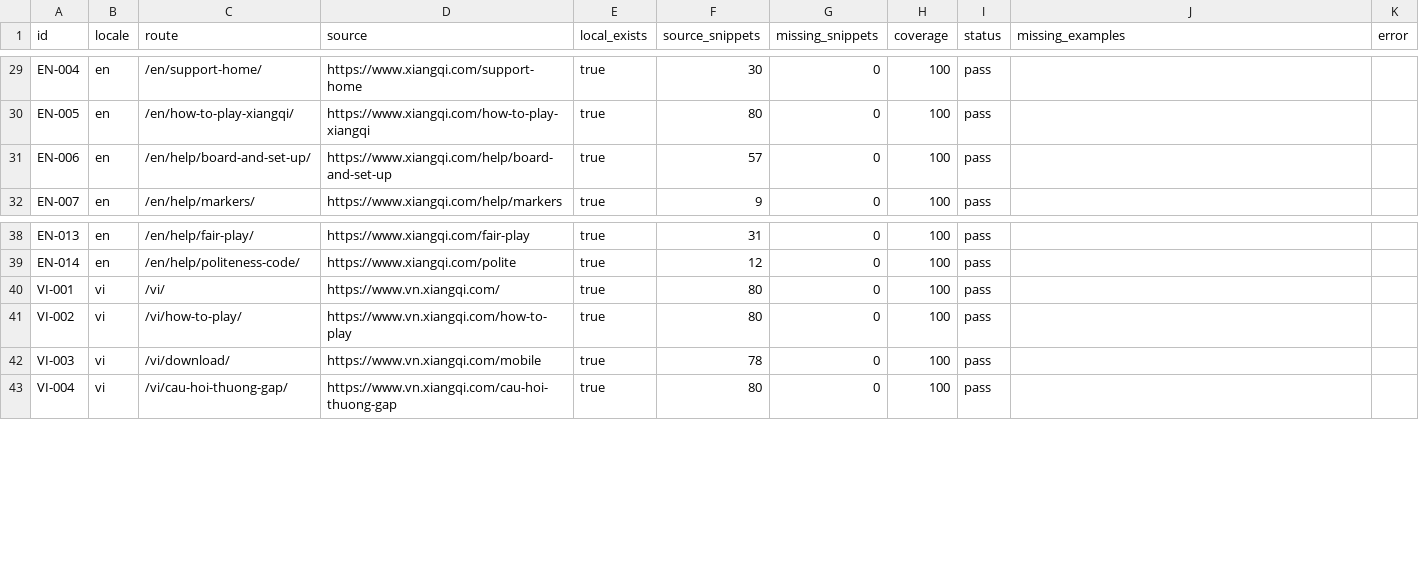
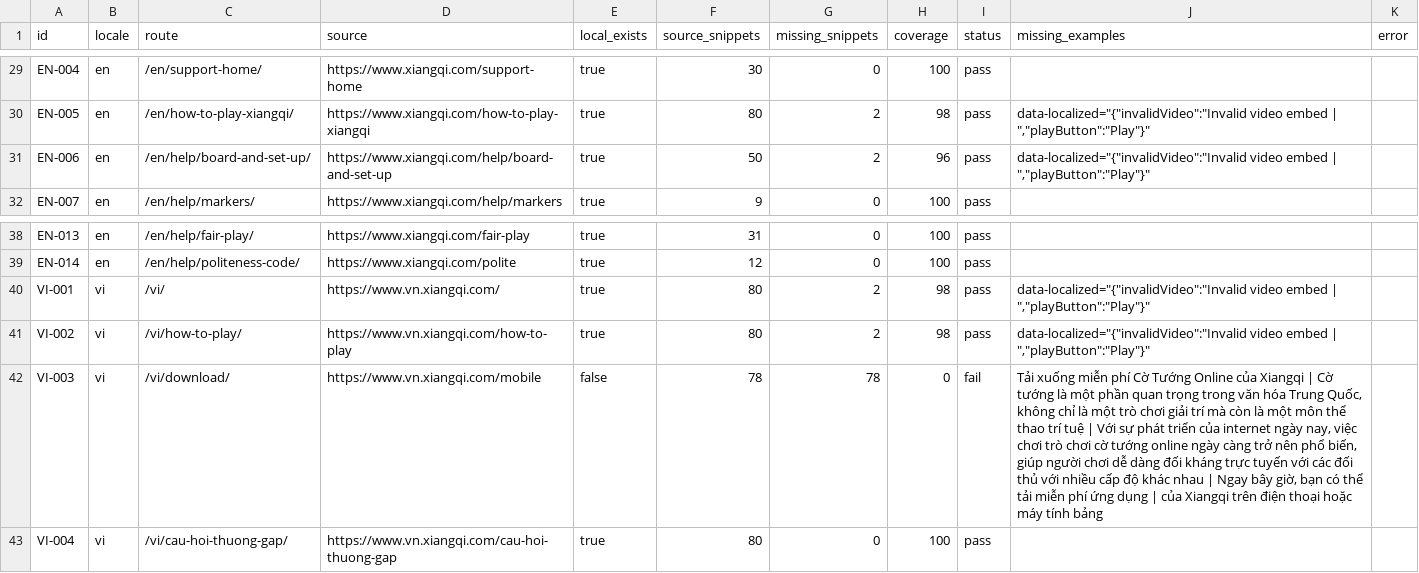
Before and after one commit to DamianKan/Xiangqi_Marketing_Site, a CSV file: docs/replica-page-audit.csv, drawn as a sheet; only a part is shown, gaps mark what is left out; the diff covers the shown part only.

```diff
--- a/docs/replica-page-audit.csv
+++ b/docs/replica-page-audit.csv
@@ -29,4 +29,4 @@ id,locale,route,source,local_exists,source_snippets,missing_snippets,coverage,st
 "EN-004","en","/en/support-home/","https://www.xiangqi.com/support-home","true","30","0","100","pass","",""
-"EN-005","en","/en/how-to-play-xiangqi/","https://www.xiangqi.com/how-to-play-xiangqi","true","80","0","100","pass","",""
-"EN-006","en","/en/help/board-and-set-up/","https://www.xiangqi.com/help/board-and-set-up","true","57","0","100","pass","",""
+"EN-005","en","/en/how-to-play-xiangqi/","https://www.xiangqi.com/how-to-play-xiangqi","true","80","2","98","pass","data-localized=""{""invalidVideo"":""Invalid video embed | "",""playButton"":""Play""}""",""
+"EN-006","en","/en/help/board-and-set-up/","https://www.xiangqi.com/help/board-and-set-up","true","50","2","96","pass","data-localized=""{""invalidVideo"":""Invalid video embed | "",""playButton"":""Play""}""",""
 "EN-007","en","/en/help/markers/","https://www.xiangqi.com/help/markers","true","9","0","100","pass","",""
@@ -39,5 +39,5 @@ id,locale,route,source,local_exists,source_snippets,missing_snippets,coverage,st
 "EN-014","en","/en/help/politeness-code/","https://www.xiangqi.com/polite","true","12","0","100","pass","",""
-"VI-001","vi","/vi/","https://www.vn.xiangqi.com/","true","80","0","100","pass","",""
-"VI-002","vi","/vi/how-to-play/","https://www.vn.xiangqi.com/how-to-play","true","80","0","100","pass","",""
-"VI-003","vi","/vi/download/","https://www.vn.xiangqi.com/mobile","true","78","0","100","pass","",""
+"VI-001","vi","/vi/","https://www.vn.xiangqi.com/","true","80","2","98","pass","data-localized=""{""invalidVideo"":""Invalid video embed | "",""playButton"":""Play""}""",""
+"VI-002","vi","/vi/how-to-play/","https://www.vn.xiangqi.com/how-to-play","true","80","2","98","pass","data-localized=""{""invalidVideo"":""Invalid video embed | "",""playButton"":""Play""}""",""
+"VI-003","vi","/vi/download/","https://www.vn.xiangqi.com/mobile","false","78","78","0","fail","Tải xuống miễn phí Cờ Tướng Online của Xiangqi | Cờ tướng là một phần quan trọng trong văn hóa Trung Quốc, không chỉ là một trò chơi giải trí mà còn là một môn thể thao trí tuệ | Với sự phát triển của internet ngày nay, việc chơi trò chơi cờ tướng online ngày càng trở nên phổ biến, giúp người chơi dễ dàng đối kháng trực tuyến với các đối thủ với nhiều cấp độ khác nhau | Ngay bây giờ, bạn có thể tải miễn phí ứng dụng | của Xiangqi trên điện thoại hoặc máy tính bảng",""
 "VI-004","vi","/vi/cau-hoi-thuong-gap/","https://www.vn.xiangqi.com/cau-hoi-thuong-gap","true","80","0","100","pass","",""
```
Also changed, not shown: 102 edited cells elsewhere in this file, 43 other files.
